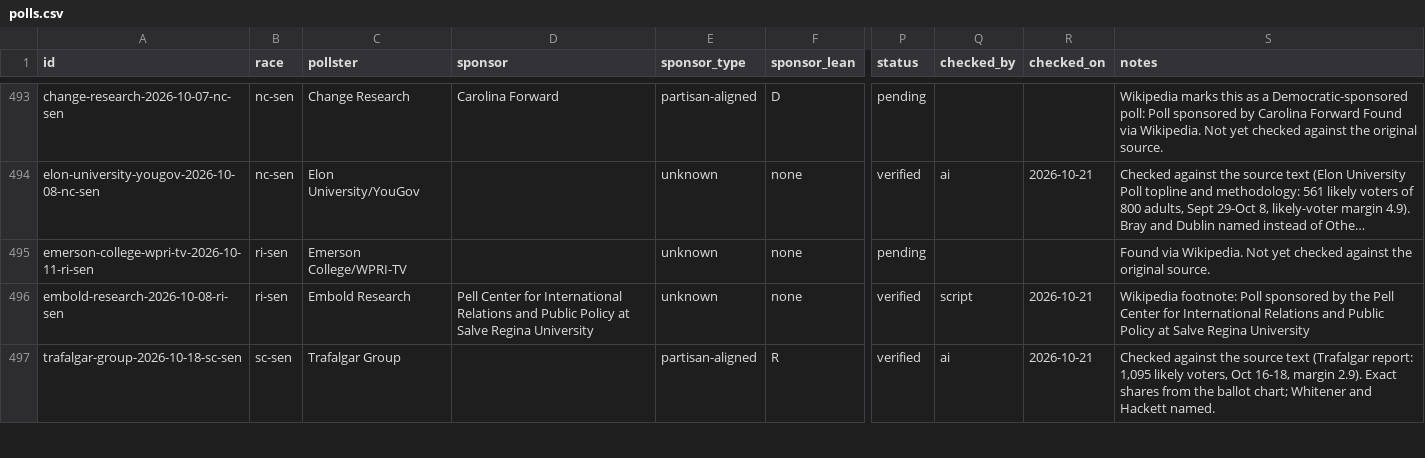
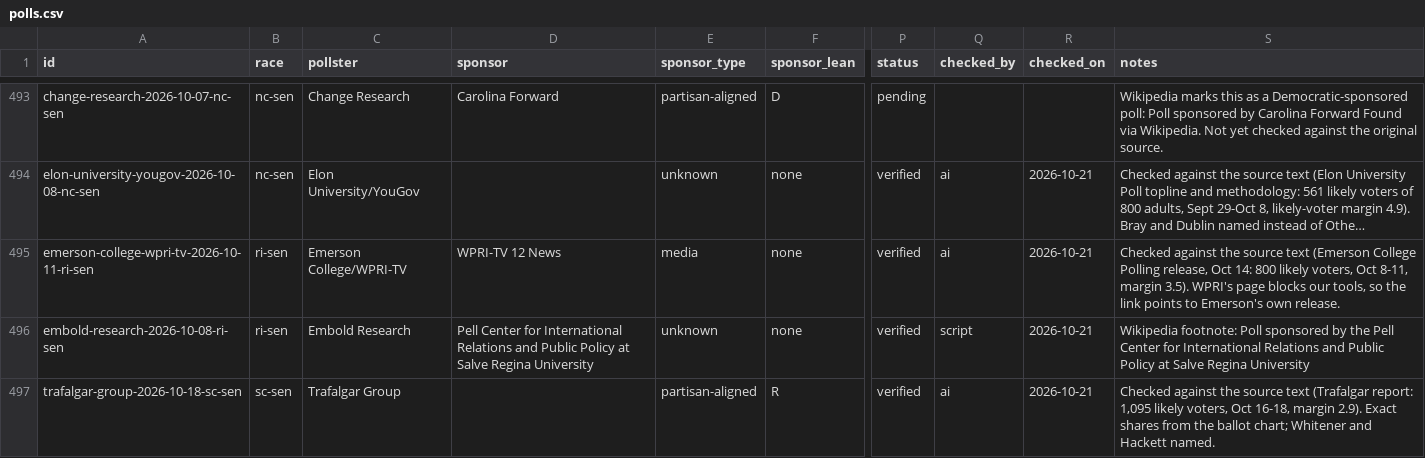
Before and after one commit to thomasdllrd1-ops/unspun, a CSV file: data/polls/polls.csv, drawn as a sheet; only a part is shown, gaps mark what is left out; long unchanged cells end in …; the diff names each change by its address in the sheet, - before the commit and + after, or states it on an @@ line.

```diff
--- a/data/polls/polls.csv
+++ b/data/polls/polls.csv
-D495 (sponsor): (empty)
+D495 (sponsor): WPRI-TV 12 News
-E495 (sponsor_type): unknown
+E495 (sponsor_type): media
-P495 (status): pending
+P495 (status): verified
-Q495 (checked_by): (empty)
+Q495 (checked_by): ai
-R495 (checked_on): (empty)
+R495 (checked_on): 2026-10-21
-S495 (notes): Found via Wikipedia. Not yet checked against the original source.
+S495 (notes): Checked against the source text (Emerson College Polling release, Oct 14: 800 likely voters, Oct 8-11, margin 3.5). WPRI's page blocks our tools, so the link points to Emerson's own release.
```
Also changed, not shown: data/polls/poll_results.csv, 1 other file.
